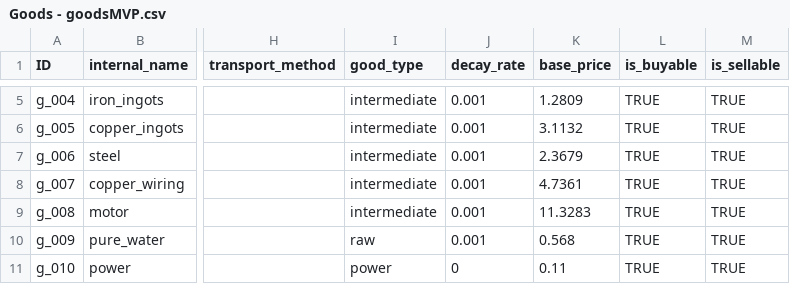
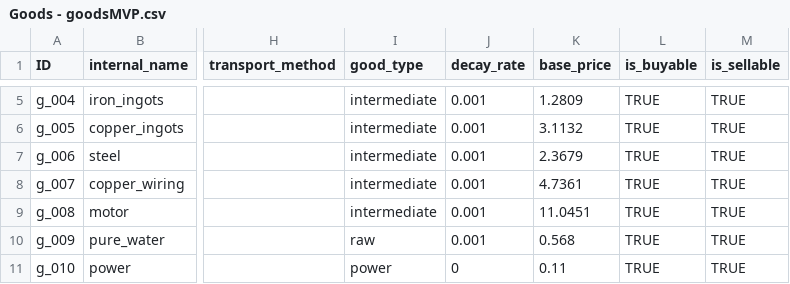
Before and after one commit to LongPigBlankets/price-of-everything, a CSV file: price-of-everything-0.1/data/Goods - goodsMVP.csv, drawn as a sheet; only a part is shown, gaps mark what is left out; the diff names each change by its address in the sheet, - before the commit and + after, or states it on an @@ line.

```diff
--- a/price-of-everything-0.1/data/Goods - goodsMVP.csv
+++ b/price-of-everything-0.1/data/Goods - goodsMVP.csv
-K9 (base_price): 11.3283
+K9 (base_price): 11.0451
```
Also changed, not shown: price-of-everything-0.1/data/recipes_all.csv, 12 other files.
